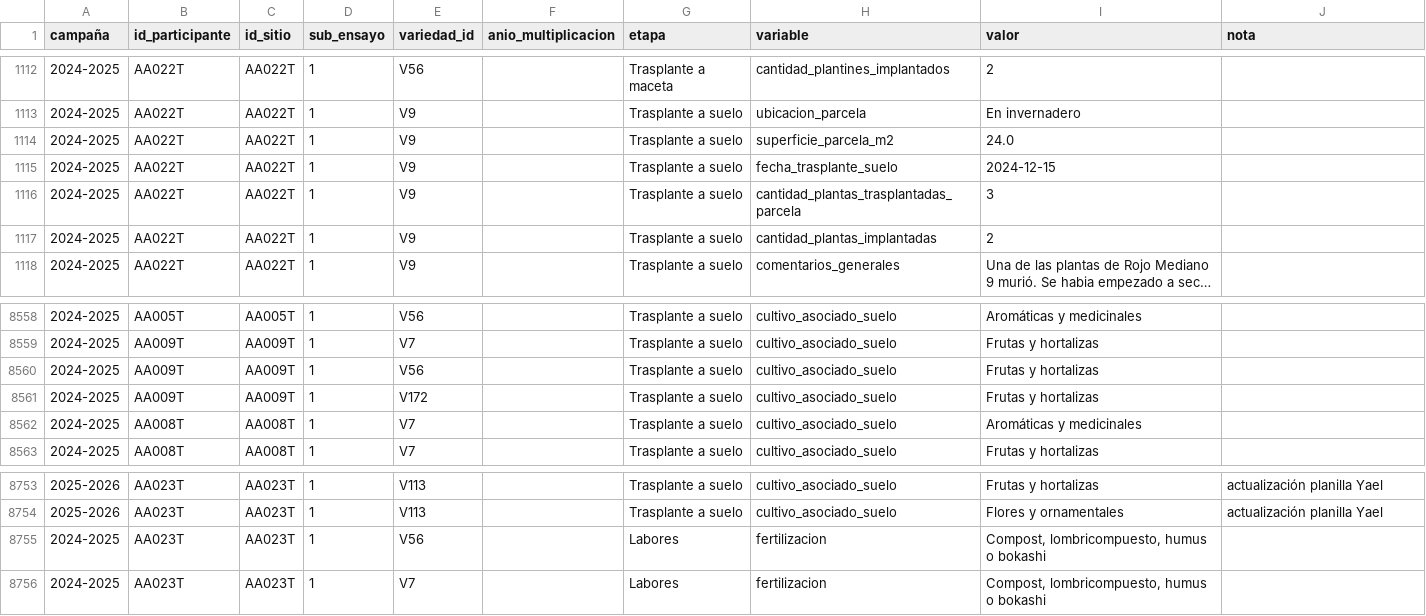
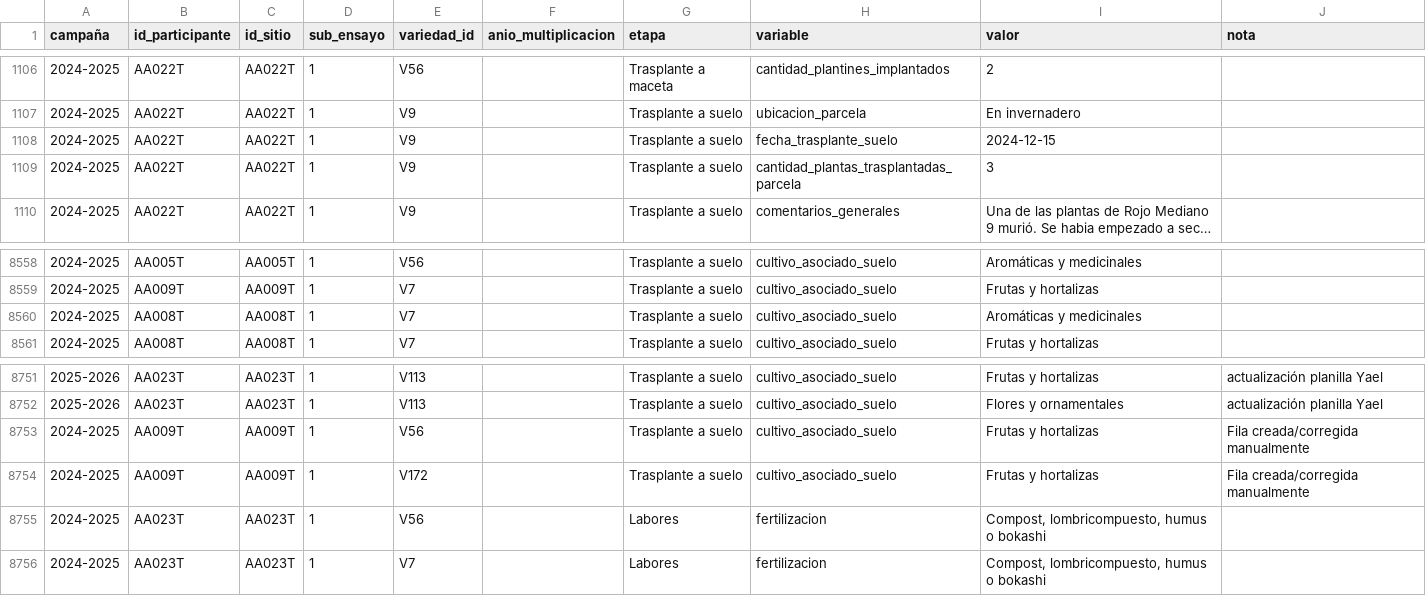
Before and after one commit to ArielBatMentzel-usm/Bioleft, a CSV file: data/processed/observaciones_agronomicas_limpio.csv, drawn as a sheet; only a part is shown, gaps mark what is left out; long unchanged cells end in …; removed rows and columns are numbered as before the commit, all else as after; the diff covers the shown part only; the diff names each change by its address in the sheet, - before the commit and + after, or states it on an @@ line.

```diff
--- a/data/processed/observaciones_agronomicas_limpio.csv
+++ b/data/processed/observaciones_agronomicas_limpio.csv
-row 1114: 2024-2025 | AA022T | AA022T | 1 | V9 |  | Trasplante a suelo | superficie_parcela_m2 | 24.0
-row 1117: 2024-2025 | AA022T | AA022T | 1 | V9 |  | Trasplante a suelo | cantidad_plantas_implantadas | 2
-row 8560: 2024-2025 | AA009T | AA009T | 1 | V56 |  | Trasplante a suelo | cultivo_asociado_suelo | Frutas y hortalizas
-row 8561: 2024-2025 | AA009T | AA009T | 1 | V172 |  | Trasplante a suelo | cultivo_asociado_suelo | Frutas y hortalizas
+row 8753: 2024-2025 | AA009T | AA009T | 1 | V56 |  | Trasplante a suelo | cultivo_asociado_suelo | Frutas y hortalizas | Fila creada/corregida manualmente
+row 8754: 2024-2025 | AA009T | AA009T | 1 | V172 |  | Trasplante a suelo | cultivo_asociado_suelo | Frutas y hortalizas | Fila creada/corregida manualmente
```
Also changed, not shown: 8 added rows, 7 removed rows and 2 edited cells elsewhere in this file, 21 other files.
